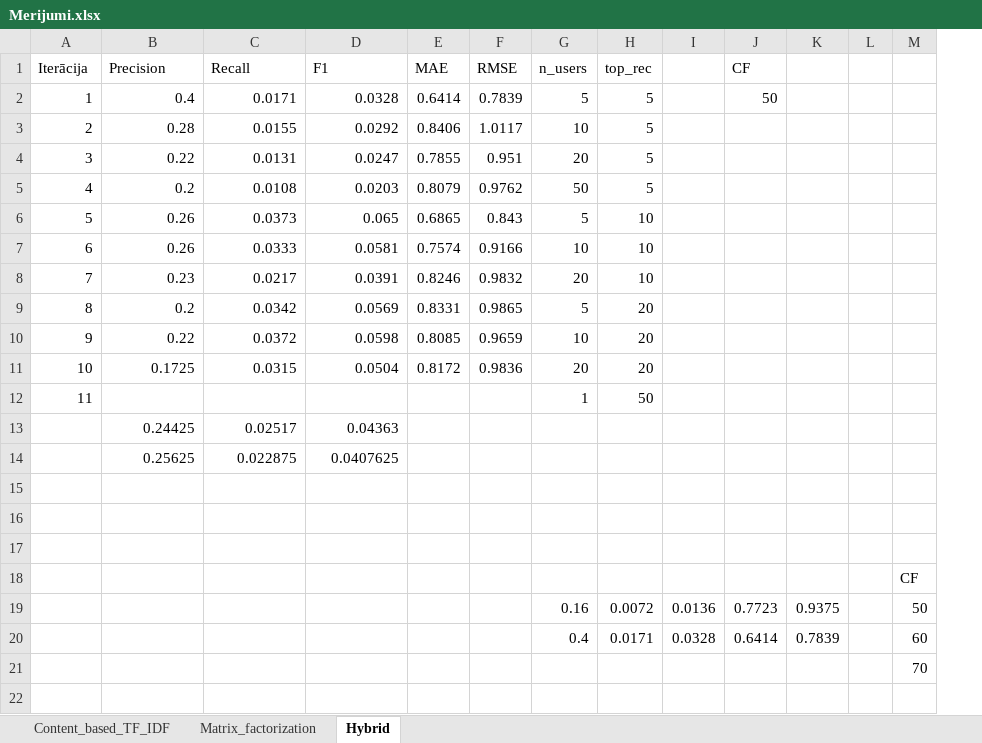
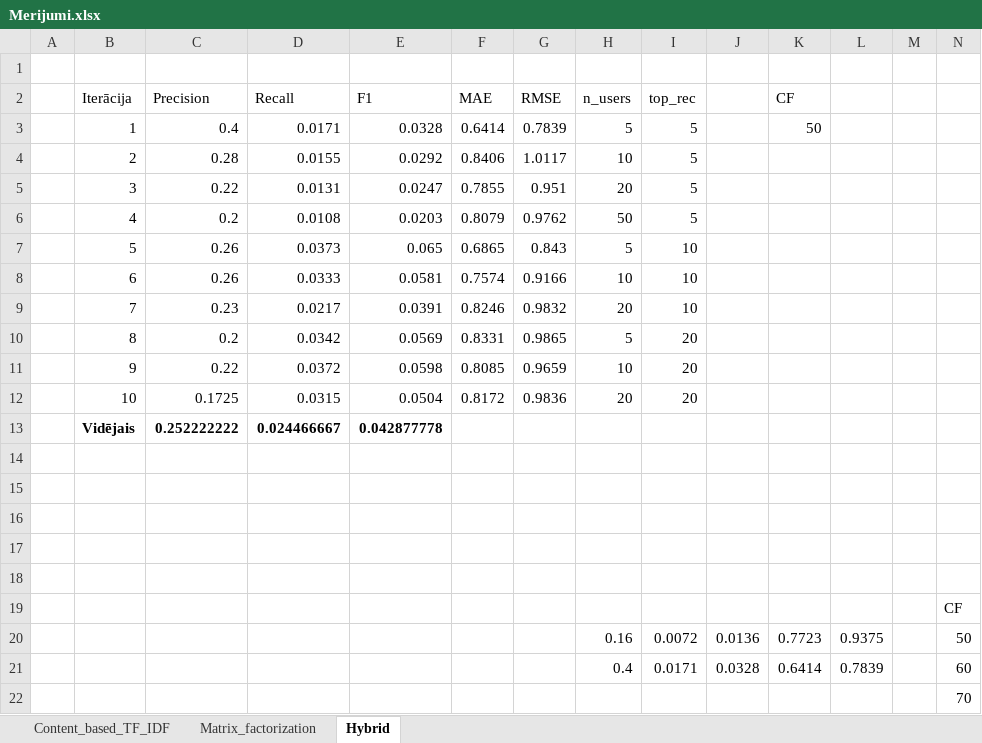
Before and after one commit to RobertsGzibovskis/Bakalaura-darbs, an Excel workbook: Merijumi.xlsx, sheet Hybrid, drawn as a sheet; only a part is shown; values as stored, in another font and other column widths than the file's, no borders; table styles not drawn; removed rows and columns are numbered as before the commit, all else as after; rows hold the shown columns only; the diff names each change by its address in the sheet, - before the commit and + after, or states it on an @@ line.

Commit message:
Final commit for xlsx

```diff
--- a/Merijumi.xlsx (sheet Hybrid)
+++ b/Merijumi.xlsx (sheet Hybrid)
+column A, empty
+row 1: (empty)
-row 12: 11 |  |  |  |  |  | 1 | 50
+row 13:  | Vidējais | 0.252222222 | 0.024466667 | 0.042877778
-row 14:  | 0.24425 | 0.02517 | 0.04363
+row 14: (empty)
-row 15:  | 0.25625 | 0.022875 | 0.0407625
+row 15: (empty)
```
Also changed, not shown: sheet Matrix_factorization, sheet Content_based_TF_IDF, formulas that keep their value, Parbaude.xlsx.
